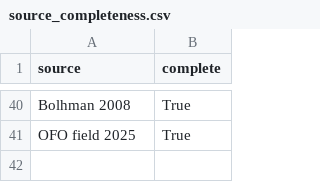
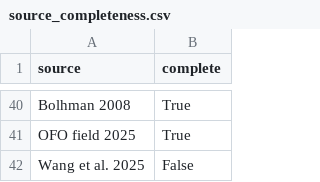
Before and after one commit to weecology/MillionTrees, a CSV file: data_prep/source_completeness.csv, drawn as a sheet; only a part is shown, gaps mark what is left out; the diff names each change by its address in the sheet, - before the commit and + after, or states it on an @@ line.

```diff
--- a/data_prep/source_completeness.csv
+++ b/data_prep/source_completeness.csv
+row 42: Wang et al. 2025 | False
```
Also changed, not shown: 5 other files.
